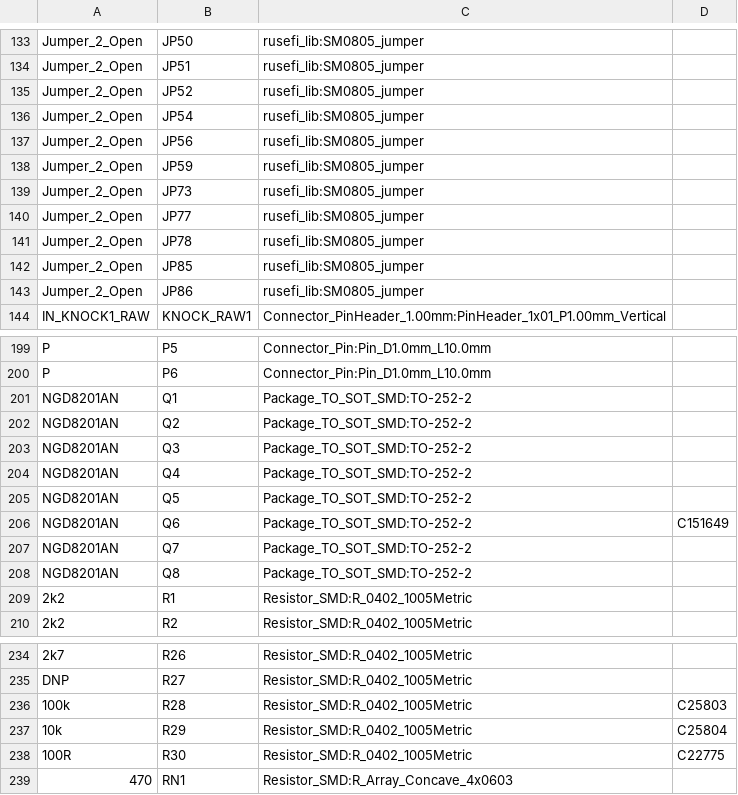
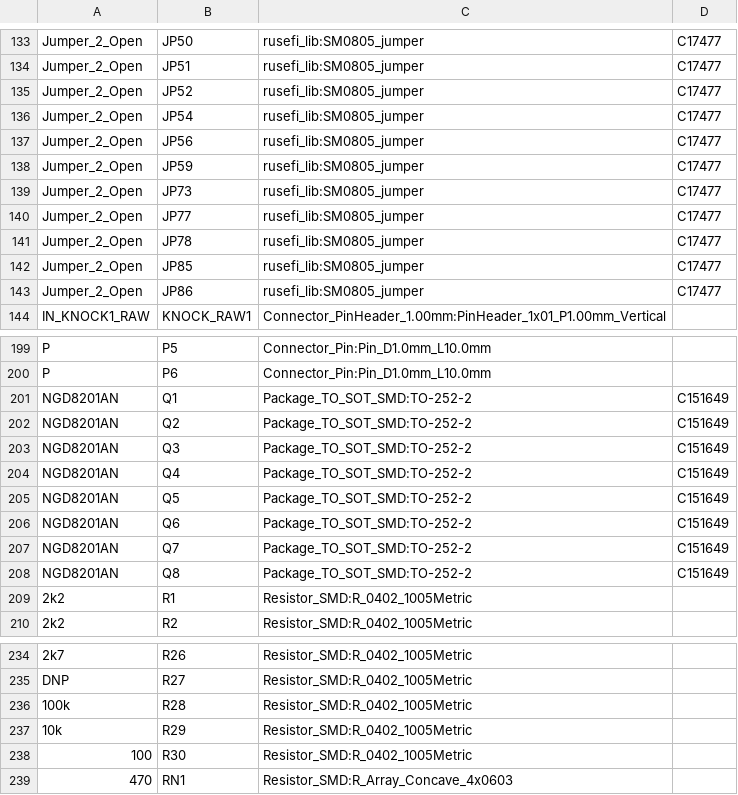
Before and after one commit to rusefi/hellen88bmw, a CSV file: gerber/hellen88bmw.csv, drawn as a sheet; only a part is shown, gaps mark what is left out; the diff covers the shown part only.

```diff
--- a/gerber/hellen88bmw.csv
+++ b/gerber/hellen88bmw.csv
@@ -133,12 +133,12 @@
-"Jumper_2_Open","JP50","rusefi_lib:SM0805_jumper",""
-"Jumper_2_Open","JP51","rusefi_lib:SM0805_jumper",""
-"Jumper_2_Open","JP52","rusefi_lib:SM0805_jumper",""
-"Jumper_2_Open","JP54","rusefi_lib:SM0805_jumper",""
-"Jumper_2_Open","JP56","rusefi_lib:SM0805_jumper",""
-"Jumper_2_Open","JP59","rusefi_lib:SM0805_jumper",""
-"Jumper_2_Open","JP73","rusefi_lib:SM0805_jumper",""
-"Jumper_2_Open","JP77","rusefi_lib:SM0805_jumper",""
-"Jumper_2_Open","JP78","rusefi_lib:SM0805_jumper",""
-"Jumper_2_Open","JP85","rusefi_lib:SM0805_jumper",""
-"Jumper_2_Open","JP86","rusefi_lib:SM0805_jumper",""
+"Jumper_2_Open","JP50","rusefi_lib:SM0805_jumper","C17477"
+"Jumper_2_Open","JP51","rusefi_lib:SM0805_jumper","C17477"
+"Jumper_2_Open","JP52","rusefi_lib:SM0805_jumper","C17477"
+"Jumper_2_Open","JP54","rusefi_lib:SM0805_jumper","C17477"
+"Jumper_2_Open","JP56","rusefi_lib:SM0805_jumper","C17477"
+"Jumper_2_Open","JP59","rusefi_lib:SM0805_jumper","C17477"
+"Jumper_2_Open","JP73","rusefi_lib:SM0805_jumper","C17477"
+"Jumper_2_Open","JP77","rusefi_lib:SM0805_jumper","C17477"
+"Jumper_2_Open","JP78","rusefi_lib:SM0805_jumper","C17477"
+"Jumper_2_Open","JP85","rusefi_lib:SM0805_jumper","C17477"
+"Jumper_2_Open","JP86","rusefi_lib:SM0805_jumper","C17477"
 "IN_KNOCK1_RAW","KNOCK_RAW1","Connector_PinHeader_1.00mm:PinHeader_1x01_P1.00mm_Vertical",""
@@ -200,10 +200,10 @@
 "P","P6","Connector_Pin:Pin_D1.0mm_L10.0mm",""
-"NGD8201AN","Q1","Package_TO_SOT_SMD:TO-252-2",""
-"NGD8201AN","Q2","Package_TO_SOT_SMD:TO-252-2",""
-"NGD8201AN","Q3","Package_TO_SOT_SMD:TO-252-2",""
-"NGD8201AN","Q4","Package_TO_SOT_SMD:TO-252-2",""
-"NGD8201AN","Q5","Package_TO_SOT_SMD:TO-252-2",""
+"NGD8201AN","Q1","Package_TO_SOT_SMD:TO-252-2","C151649"
+"NGD8201AN","Q2","Package_TO_SOT_SMD:TO-252-2","C151649"
+"NGD8201AN","Q3","Package_TO_SOT_SMD:TO-252-2","C151649"
+"NGD8201AN","Q4","Package_TO_SOT_SMD:TO-252-2","C151649"
+"NGD8201AN","Q5","Package_TO_SOT_SMD:TO-252-2","C151649"
 "NGD8201AN","Q6","Package_TO_SOT_SMD:TO-252-2","C151649"
-"NGD8201AN","Q7","Package_TO_SOT_SMD:TO-252-2",""
-"NGD8201AN","Q8","Package_TO_SOT_SMD:TO-252-2",""
+"NGD8201AN","Q7","Package_TO_SOT_SMD:TO-252-2","C151649"
+"NGD8201AN","Q8","Package_TO_SOT_SMD:TO-252-2","C151649"
 "2k2","R1","Resistor_SMD:R_0402_1005Metric",""
@@ -235,5 +235,5 @@
 "DNP","R27","Resistor_SMD:R_0402_1005Metric",""
-"100k","R28","Resistor_SMD:R_0402_1005Metric","C25803"
-"10k","R29","Resistor_SMD:R_0402_1005Metric","C25804"
-"100R","R30","Resistor_SMD:R_0402_1005Metric","C22775"
+"100k","R28","Resistor_SMD:R_0402_1005Metric",""
+"10k","R29","Resistor_SMD:R_0402_1005Metric",""
+"100","R30","Resistor_SMD:R_0402_1005Metric",""
 "470","RN1","Resistor_SMD:R_Array_Concave_4x0603",""
```
Also changed, not shown: 59 edited cells elsewhere in this file, 8 other files.
